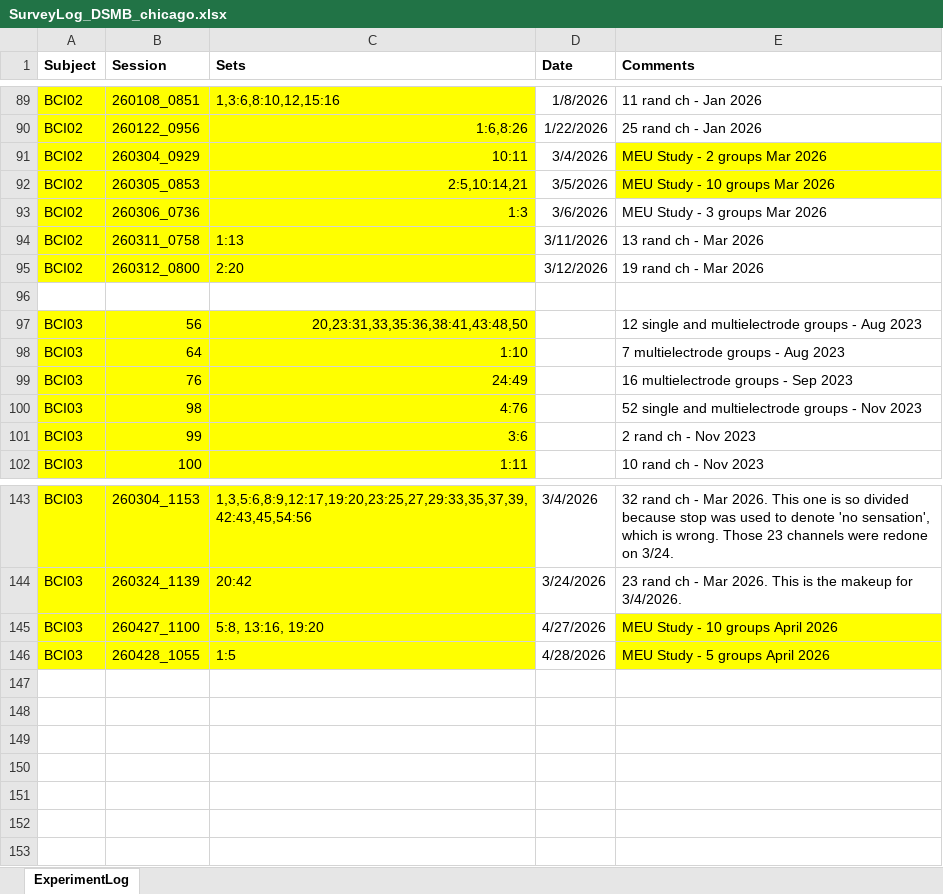
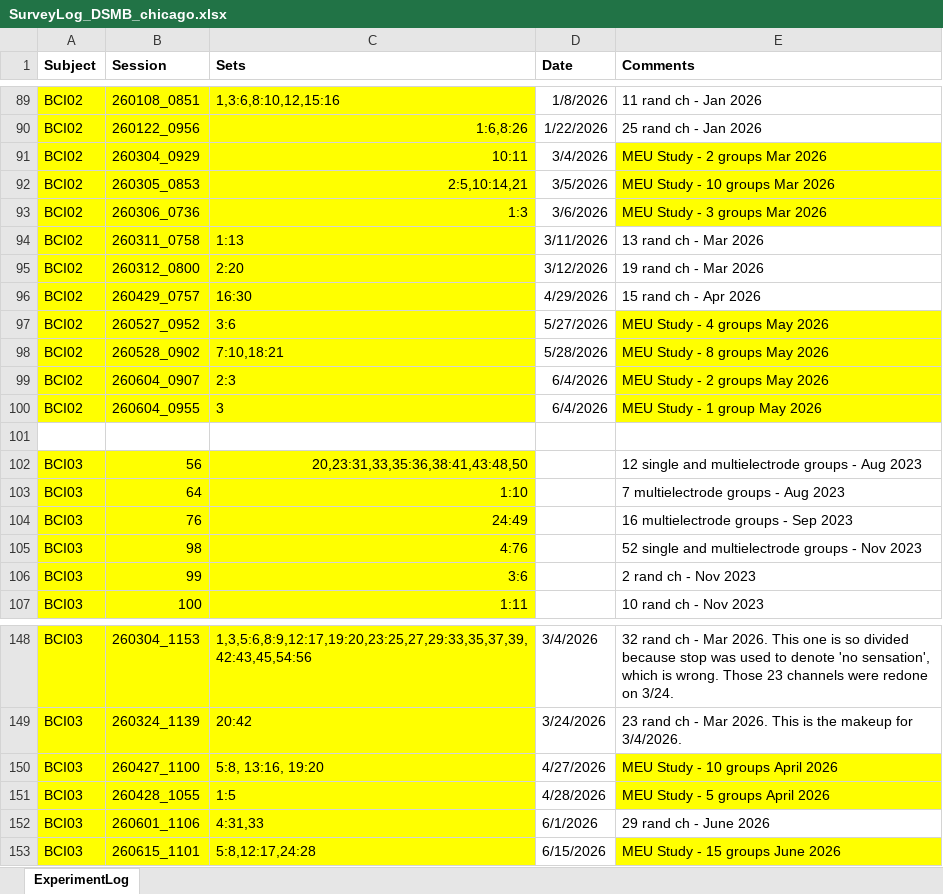
Before and after one commit to sensorimotor-bionics/SensorySurvey3D, an Excel workbook: analysis/SurveyLog_DSMB_chicago.xlsx, sheet ExperimentLog, drawn as a sheet; only a part is shown, gaps mark what is left out; values as stored, in another font and other column widths than the file's, no borders; the diff names each change by its address in the sheet, - before the commit and + after, or states it on an @@ line.

Commit message:
Update SurveyLog_DSMB_chicago

```diff
--- a/analysis/SurveyLog_DSMB_chicago.xlsx (sheet ExperimentLog)
+++ b/analysis/SurveyLog_DSMB_chicago.xlsx (sheet ExperimentLog)
-E93 fill: none
+E93 fill: #FFFF00
+row 96: BCI02 | 260429_0757 | 16:30 | 4/29/2026 | 15 rand ch - Apr 2026
+row 97: BCI02 | 260527_0952 | 3:6 | 5/27/2026 | MEU Study - 4 groups May 2026
+row 98: BCI02 | 260528_0902 | 7:10,18:21 | 5/28/2026 | MEU Study - 8 groups May 2026
+row 99: BCI02 | 260604_0907 | 2:3 | 6/4/2026 | MEU Study - 2 groups May 2026
+row 100: BCI02 | 260604_0955 | 3 | 6/4/2026 | MEU Study - 1 group May 2026
+row 152: BCI03 | 260601_1106 | 4:31,33 | 6/1/2026 | 29 rand ch - June 2026
+row 153: BCI03 | 260615_1101 | 5:8,12:17,24:28 | 6/15/2026 | MEU Study - 15 groups June 2026
```
